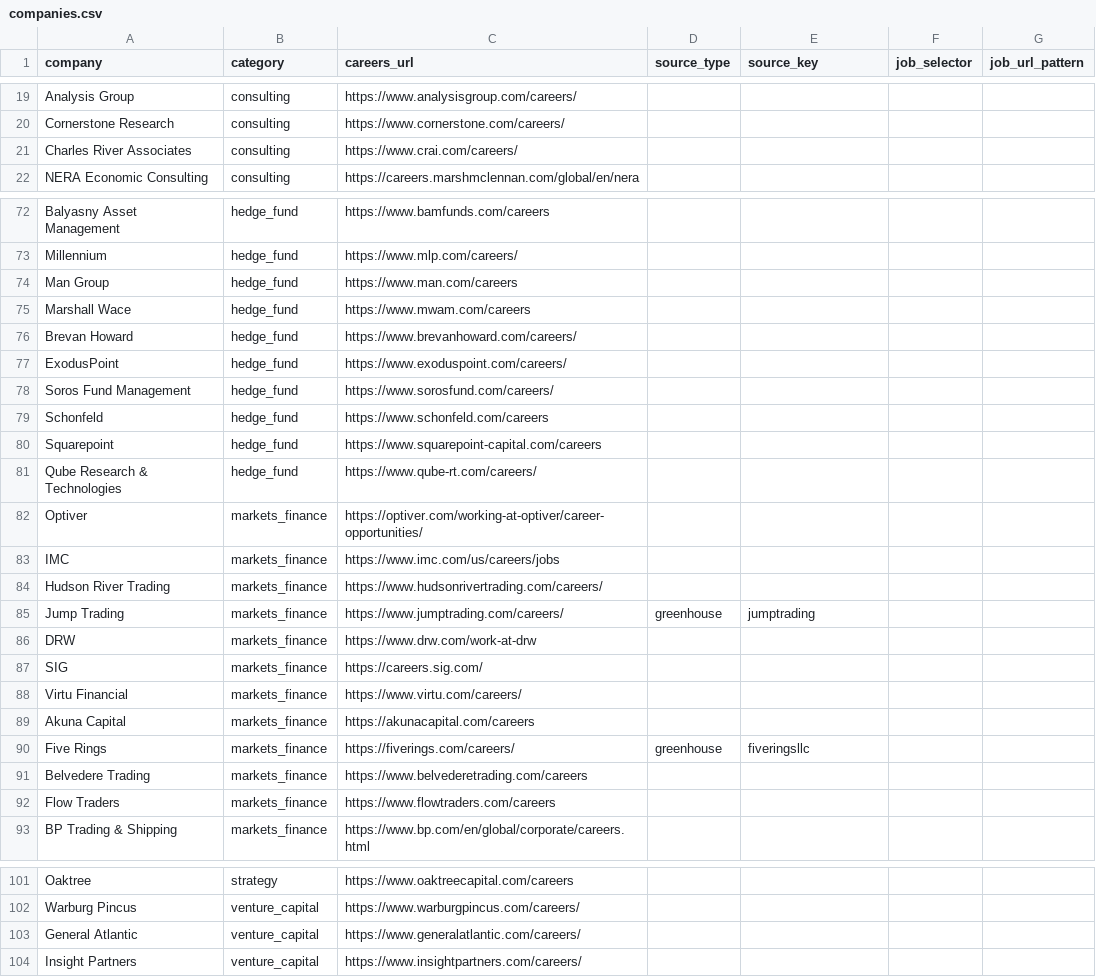
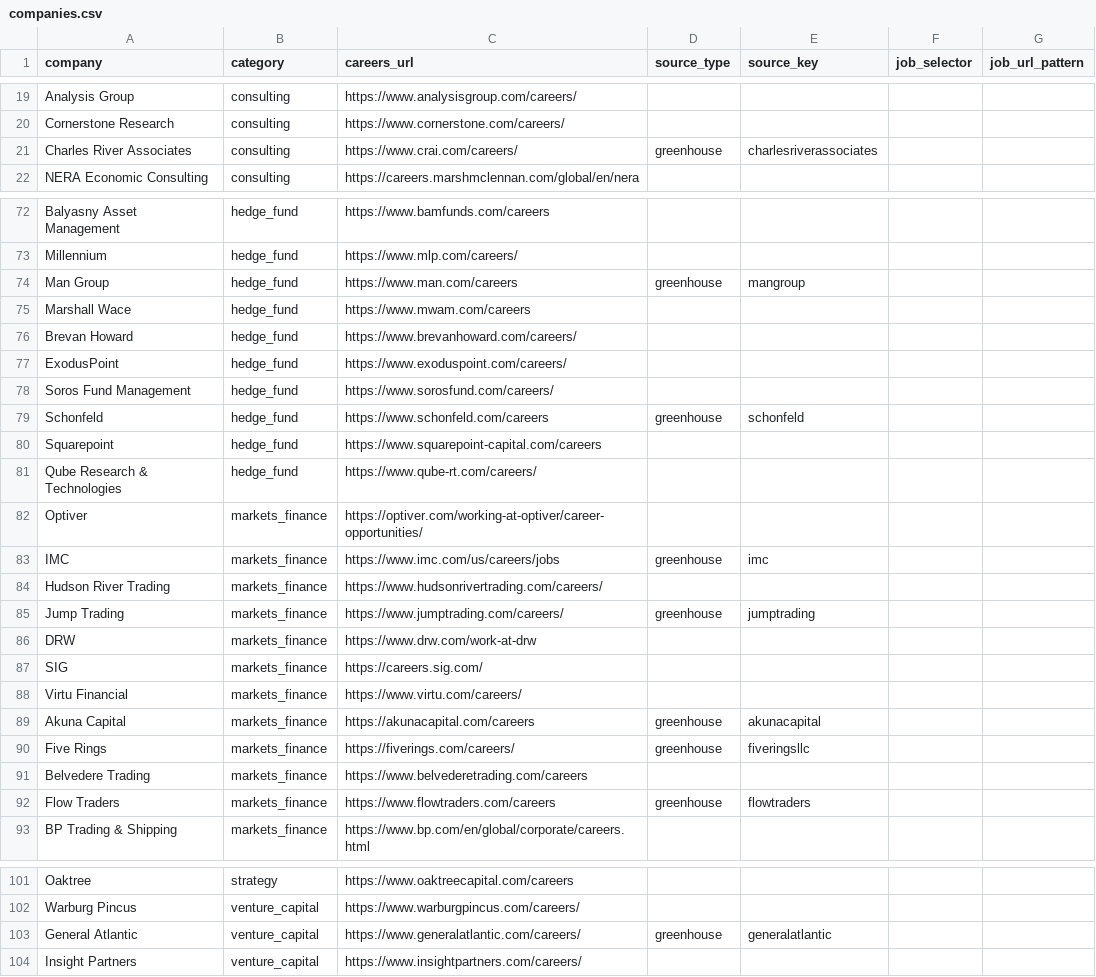
Before and after one commit to aliciamiacheng/internship-alert-bot, a CSV file: companies.csv, drawn as a sheet; only a part is shown, gaps mark what is left out; the diff covers the shown part only.

```diff
--- a/companies.csv
+++ b/companies.csv
@@ -20,3 +20,3 @@ Analysis Group,consulting,https://www.analysisgroup.com/careers/,,,,
 Cornerstone Research,consulting,https://www.cornerstone.com/careers/,,,,
-Charles River Associates,consulting,https://www.crai.com/careers/,,,,
+Charles River Associates,consulting,https://www.crai.com/careers/,greenhouse,charlesriverassociates,,
 NERA Economic Consulting,consulting,https://careers.marshmclennan.com/global/en/nera,,,,
@@ -73,3 +73,3 @@ Balyasny Asset Management,hedge_fund,https://www.bamfunds.com/careers,,,,
 Millennium,hedge_fund,https://www.mlp.com/careers/,,,,
-Man Group,hedge_fund,https://www.man.com/careers,,,,
+Man Group,hedge_fund,https://www.man.com/careers,greenhouse,mangroup,,
 Marshall Wace,hedge_fund,https://www.mwam.com/careers,,,,
@@ -78,3 +78,3 @@ ExodusPoint,hedge_fund,https://www.exoduspoint.com/careers/,,,,
 Soros Fund Management,hedge_fund,https://www.sorosfund.com/careers/,,,,
-Schonfeld,hedge_fund,https://www.schonfeld.com/careers,,,,
+Schonfeld,hedge_fund,https://www.schonfeld.com/careers,greenhouse,schonfeld,,
 Squarepoint,hedge_fund,https://www.squarepoint-capital.com/careers,,,,
@@ -82,3 +82,3 @@ Qube Research & Technologies,hedge_fund,https://www.qube-rt.com/careers/,,,,
 Optiver,markets_finance,https://optiver.com/working-at-optiver/career-opportunities/,,,,
-IMC,markets_finance,https://www.imc.com/us/careers/jobs,,,,
+IMC,markets_finance,https://www.imc.com/us/careers/jobs,greenhouse,imc,,
 Hudson River Trading,markets_finance,https://www.hudsonrivertrading.com/careers/,,,,
@@ -88,6 +88,6 @@ SIG,markets_finance,https://careers.sig.com/,,,,
 Virtu Financial,markets_finance,https://www.virtu.com/careers/,,,,
-Akuna Capital,markets_finance,https://akunacapital.com/careers,,,,
+Akuna Capital,markets_finance,https://akunacapital.com/careers,greenhouse,akunacapital,,
 Five Rings,markets_finance,https://fiverings.com/careers/,greenhouse,fiveringsllc,,
 Belvedere Trading,markets_finance,https://www.belvederetrading.com/careers,,,,
-Flow Traders,markets_finance,https://www.flowtraders.com/careers,,,,
+Flow Traders,markets_finance,https://www.flowtraders.com/careers,greenhouse,flowtraders,,
 BP Trading & Shipping,markets_finance,https://www.bp.com/en/global/corporate/careers.html,,,,
@@ -102,3 +102,3 @@ Oaktree,strategy,https://www.oaktreecapital.com/careers,,,,
 Warburg Pincus,venture_capital,https://www.warburgpincus.com/careers/,,,,
-General Atlantic,venture_capital,https://www.generalatlantic.com/careers/,,,,
+General Atlantic,venture_capital,https://www.generalatlantic.com/careers/,greenhouse,generalatlantic,,
 Insight Partners,venture_capital,https://www.insightpartners.com/careers/,,,,
```
Also changed, not shown: 30 edited cells elsewhere in this file, 5 other files.
